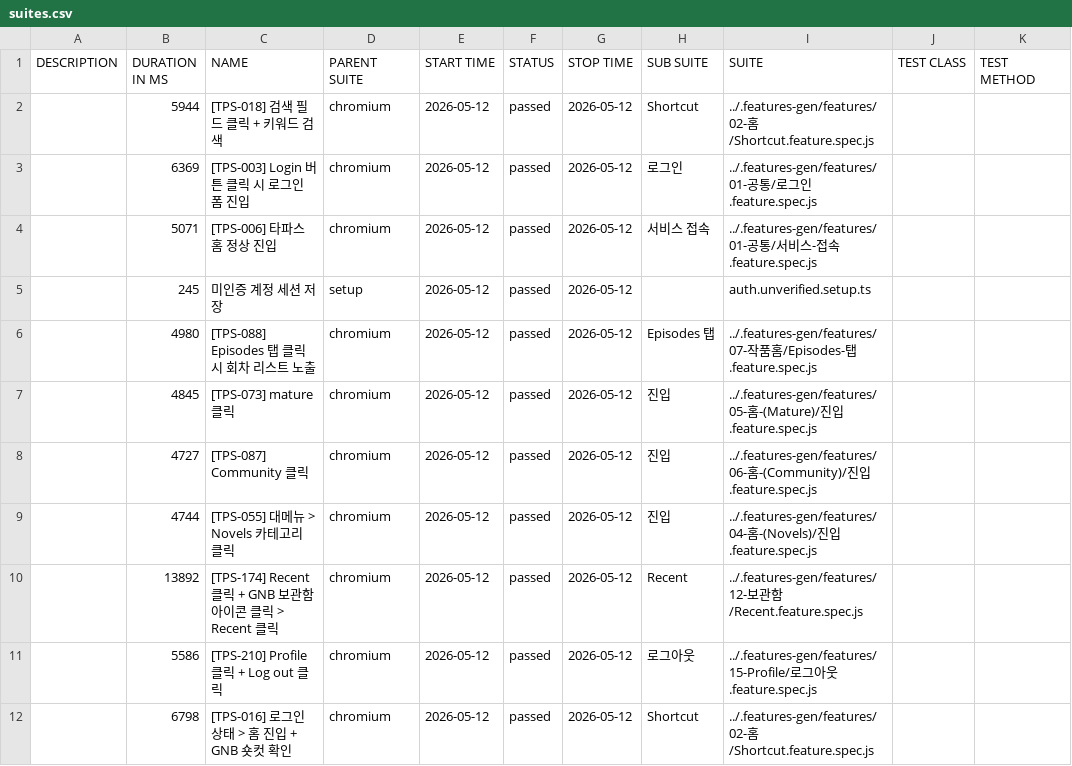
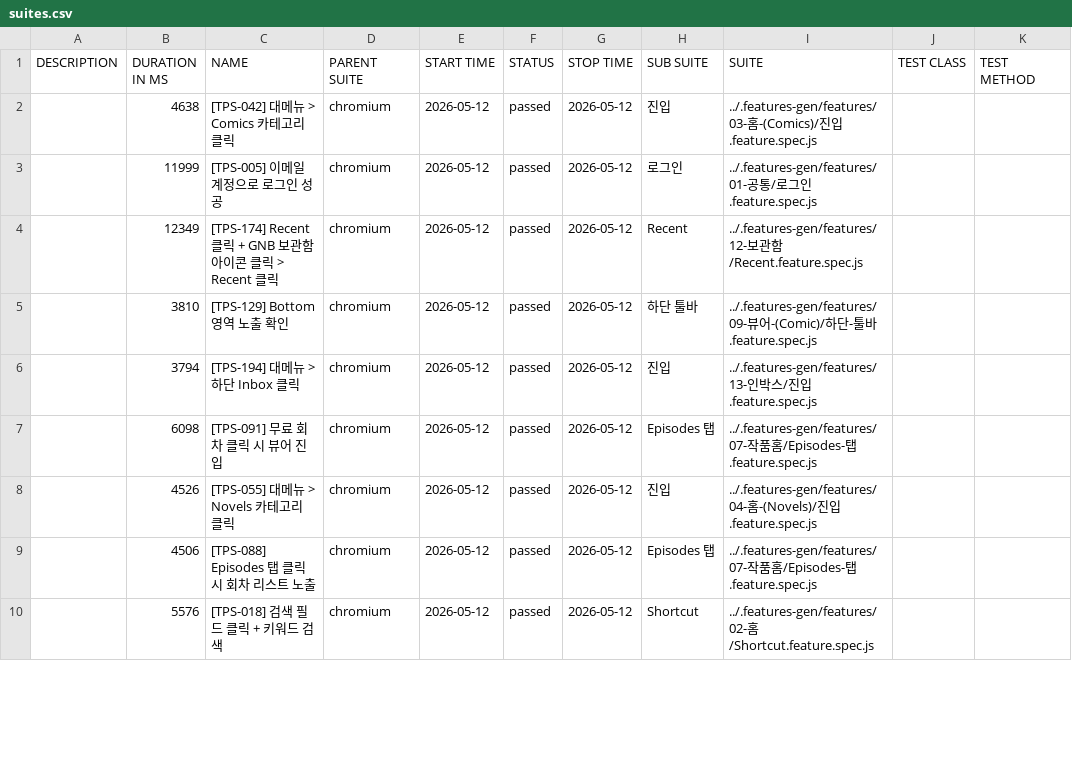
Before and after one commit to RheeSuho/tapas-qa, a CSV file: data/suites.csv, drawn as a sheet; only a part is shown; the diff covers the shown part only.

```diff
--- a/data/suites.csv
+++ b/data/suites.csv
@@ -1,12 +1,10 @@
 "DESCRIPTION","DURATION IN MS","NAME","PARENT SUITE","START TIME","STATUS","STOP TIME","SUB SUITE","SUITE","TEST CLASS","TEST METHOD"
-"","5944","[TPS-018] 검색 필드 클릭 + 키워드 검색","chromium","2026-05-12","passed","2026-05-12","Shortcut","../.features-gen/features/02-홈/Shortcut.feature.spec.js","",""
-"","6369","[TPS-003] Login 버튼 클릭 시 로그인 폼 진입","chromium","2026-05-12","passed","2026-05-12","로그인","../.features-gen/features/01-공통/로그인.feature.spec.js","",""
-"","5071","[TPS-006] 타파스 홈 정상 진입","chromium","2026-05-12","passed","2026-05-12","서비스 접속","../.features-gen/features/01-공통/서비스-접속.feature.spec.js","",""
-"","245","미인증 계정 세션 저장","setup","2026-05-12","passed","2026-05-12","","auth.unverified.setup.ts","",""
-"","4980","[TPS-088] Episodes 탭 클릭 시 회차 리스트 노출","chromium","2026-05-12","passed","2026-05-12","Episodes 탭","../.features-gen/features/07-작품홈/Episodes-탭.feature.spec.js","",""
-"","4845","[TPS-073] mature 클릭","chromium","2026-05-12","passed","2026-05-12","진입","../.features-gen/features/05-홈-(Mature)/진입.feature.spec.js","",""
-"","4727","[TPS-087] Community 클릭","chromium","2026-05-12","passed","2026-05-12","진입","../.features-gen/features/06-홈-(Community)/진입.feature.spec.js","",""
-"","4744","[TPS-055] 대메뉴 > Novels 카테고리 클릭","chromium","2026-05-12","passed","2026-05-12","진입","../.features-gen/features/04-홈-(Novels)/진입.feature.spec.js","",""
-"","13892","[TPS-174] Recent 클릭 + GNB 보관함 아이콘 클릭 > Recent 클릭","chromium","2026-05-12","passed","2026-05-12","Recent","../.features-gen/features/12-보관함/Recent.feature.spec.js","",""
-"","5586","[TPS-210] Profile 클릭 + Log out 클릭","chromium","2026-05-12","passed","2026-05-12","로그아웃","../.features-gen/features/15-Profile/로그아웃.feature.spec.js","",""
-"","6798","[TPS-016] 로그인 상태 > 홈 진입 + GNB 숏컷 확인","chromium","2026-05-12","passed","2026-05-12","Shortcut","../.features-gen/features/02-홈/Shortcut.feature.spec.js","",""
+"","4638","[TPS-042] 대메뉴 > Comics 카테고리 클릭","chromium","2026-05-12","passed","2026-05-12","진입","../.features-gen/features/03-홈-(Comics)/진입.feature.spec.js","",""
+"","11999","[TPS-005] 이메일 계정으로 로그인 성공","chromium","2026-05-12","passed","2026-05-12","로그인","../.features-gen/features/01-공통/로그인.feature.spec.js","",""
+"","12349","[TPS-174] Recent 클릭 + GNB 보관함 아이콘 클릭 > Recent 클릭","chromium","2026-05-12","passed","2026-05-12","Recent","../.features-gen/features/12-보관함/Recent.feature.spec.js","",""
+"","3810","[TPS-129] Bottom 영역 노출 확인","chromium","2026-05-12","passed","2026-05-12","하단 툴바","../.features-gen/features/09-뷰어-(Comic)/하단-툴바.feature.spec.js","",""
+"","3794","[TPS-194] 대메뉴 > 하단 Inbox 클릭","chromium","2026-05-12","passed","2026-05-12","진입","../.features-gen/features/13-인박스/진입.feature.spec.js","",""
+"","6098","[TPS-091] 무료 회차 클릭 시 뷰어 진입","chromium","2026-05-12","passed","2026-05-12","Episodes 탭","../.features-gen/features/07-작품홈/Episodes-탭.feature.spec.js","",""
+"","4526","[TPS-055] 대메뉴 > Novels 카테고리 클릭","chromium","2026-05-12","passed","2026-05-12","진입","../.features-gen/features/04-홈-(Novels)/진입.feature.spec.js","",""
+"","4506","[TPS-088] Episodes 탭 클릭 시 회차 리스트 노출","chromium","2026-05-12","passed","2026-05-12","Episodes 탭","../.features-gen/features/07-작품홈/Episodes-탭.feature.spec.js","",""
+"","5576","[TPS-018] 검색 필드 클릭 + 키워드 검색","chromium","2026-05-12","passed","2026-05-12","Shortcut","../.features-gen/features/02-홈/Shortcut.feature.spec.js","",""
```
Also changed, not shown: 2 added rows and 20 edited cells elsewhere in this file, 56 other files.
